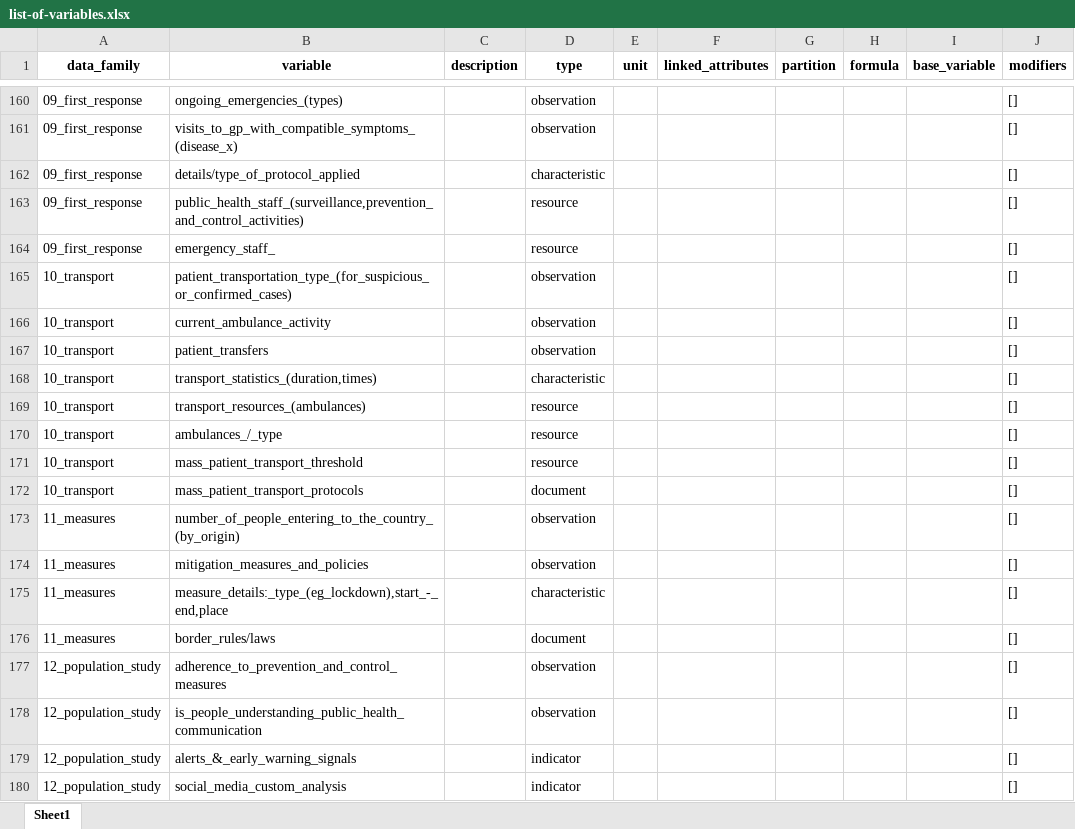
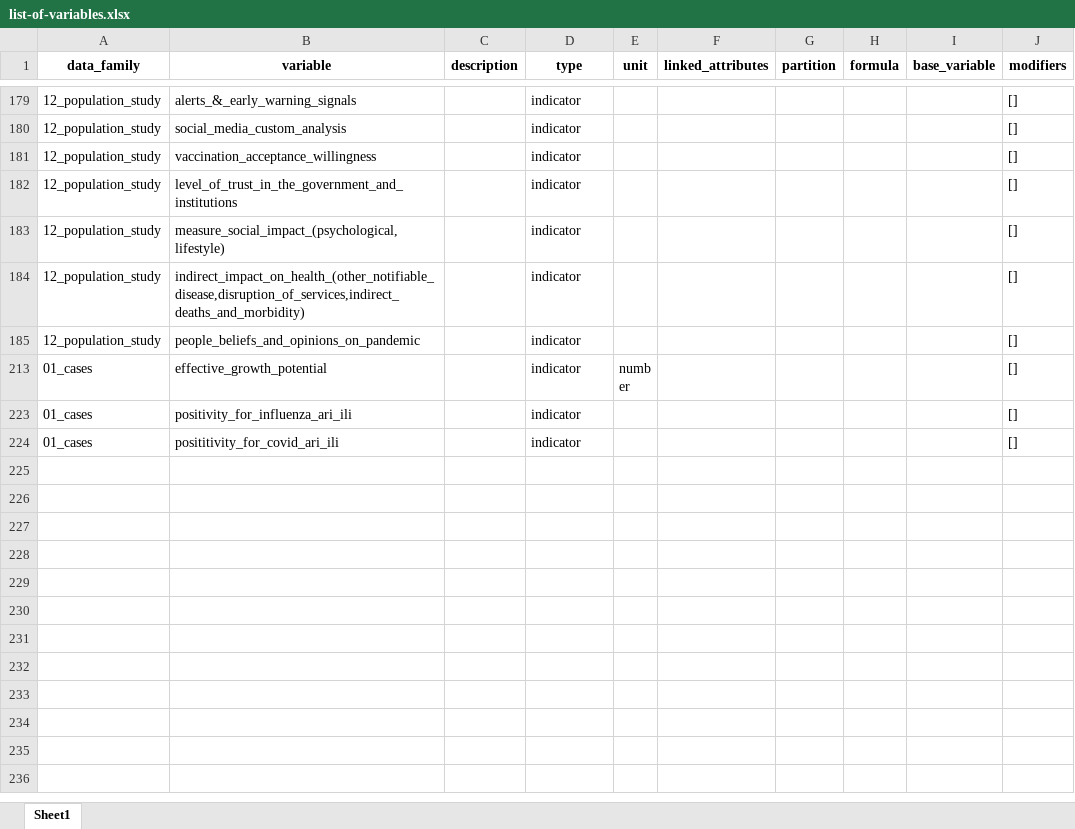
Before and after one commit to pandem2/pandem-source, an Excel workbook: pandem2source/data/list-of-variables.xlsx, sheet Sheet1, drawn as a sheet; only a part is shown, gaps mark what is left out; the shorter side is filled out with more unchanged rows; values as stored, in another font and other column widths than the file's, no borders; charts and pictures not drawn; the diff covers the shown part only; the diff names each change by its address in the sheet, - before the commit and + after, or states it on an @@ line.

```diff
--- a/pandem2source/data/list-of-variables.xlsx (sheet Sheet1)
+++ b/pandem2source/data/list-of-variables.xlsx (sheet Sheet1)
@@ row 160 hidden: 09_first_response | ongoing_emergencies_(types) |  | observation |  |  |  |  |  | [] @@
@@ row 161 hidden: 09_first_response | visits_to_gp_with_compatible_symptoms_(disease_x) |  | observation |  |  |  |  |  | [] @@
@@ row 162 hidden: 09_first_response | details/type_of_protocol_applied |  | characteristic |  |  |  |  |  | [] @@
@@ row 163 hidden: 09_first_response | public_health_staff_(surveillance,prevention_and_control_activities) |  | resource |  |  |  |  |  | [] @@
@@ row 164 hidden: 09_first_response | emergency_staff_ |  | resource |  |  |  |  |  | [] @@
@@ row 165 hidden: 10_transport | patient_transportation_type_(for_suspicious_or_confirmed_cases) |  | observation |  |  |  |  |  | [] @@
@@ row 166 hidden: 10_transport | current_ambulance_activity |  | observation |  |  |  |  |  | [] @@
@@ row 167 hidden: 10_transport | patient_transfers |  | observation |  |  |  |  |  | [] @@
@@ row 168 hidden: 10_transport | transport_statistics_(duration,times) |  | characteristic |  |  |  |  |  | [] @@
@@ row 169 hidden: 10_transport | transport_resources_(ambulances) |  | resource |  |  |  |  |  | [] @@
@@ row 170 hidden: 10_transport | ambulances_/_type |  | resource |  |  |  |  |  | [] @@
@@ row 171 hidden: 10_transport | mass_patient_transport_threshold |  | resource |  |  |  |  |  | [] @@
@@ row 172 hidden: 10_transport | mass_patient_transport_protocols |  | document |  |  |  |  |  | [] @@
@@ row 173 hidden: 11_measures | number_of_people_entering_to_the_country_(by_origin) |  | observation |  |  |  |  |  | [] @@
@@ row 174 hidden: 11_measures | mitigation_measures_and_policies |  | observation |  |  |  |  |  | [] @@
@@ row 175 hidden: 11_measures | measure_details:_type_(eg_lockdown),start_-_end,place |  | characteristic |  |  |  |  |  | [] @@
@@ row 176 hidden: 11_measures | border_rules/laws |  | document |  |  |  |  |  | [] @@
@@ row 177 hidden: 12_population_study | adherence_to_prevention_and_control_measures |  | observation |  |  |  |  |  | [] @@
@@ row 178 hidden: 12_population_study | is_people_understanding_public_health_communication |  | observation |  |  |  |  |  | [] @@
```
Also changed, not shown: 187 hidden or unhidden rows elsewhere in this sheet, 8 other files.
